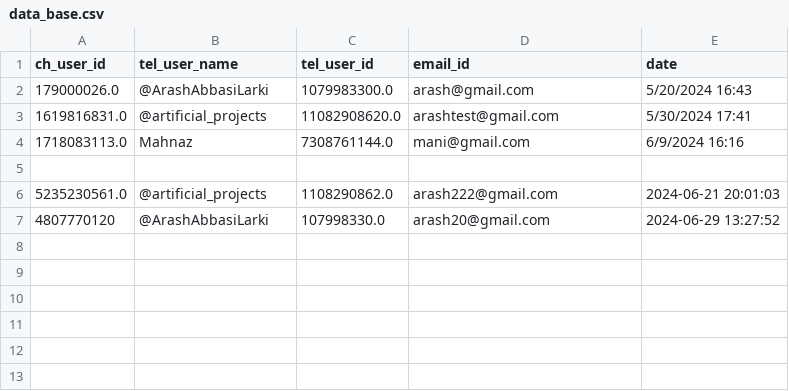
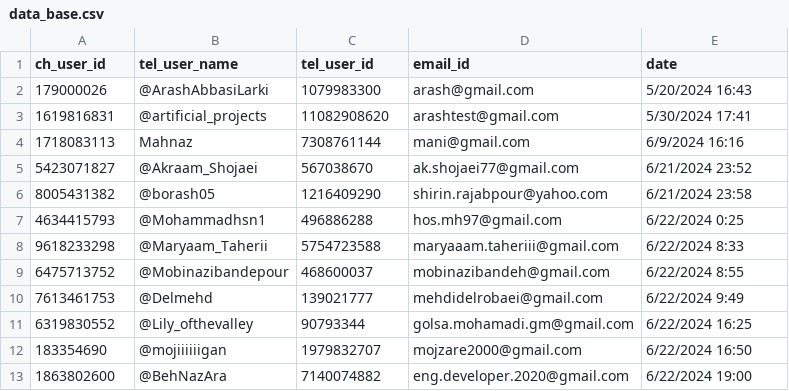
Before and after one commit to abbrash/telegram_bot, a CSV file: data_base.csv, drawn as a sheet.

```diff
--- a/data_base.csv
+++ b/data_base.csv
@@ -1,7 +1,13 @@
 ch_user_id,tel_user_name,tel_user_id,email_id,date
-179000026.0,@ArashAbbasiLarki,1079983300.0,arash@gmail.com,5/20/2024 16:43
-1619816831.0,@artificial_projects,11082908620.0,arashtest@gmail.com,5/30/2024 17:41
-1718083113.0,Mahnaz,7308761144.0,mani@gmail.com,6/9/2024 16:16
-,,,,
-5235230561.0,@artificial_projects,1108290862.0,arash222@gmail.com,2024-06-21 20:01:03
-4807770120,@ArashAbbasiLarki,107998330.0,arash20@gmail.com,2024-06-29 13:27:52
+179000026,@ArashAbbasiLarki,1079983300,arash@gmail.com,5/20/2024 16:43
+1619816831,@artificial_projects,11082908620,arashtest@gmail.com,5/30/2024 17:41
+1718083113,Mahnaz,7308761144,mani@gmail.com,6/9/2024 16:16
+5423071827,@Akraam_Shojaei,567038670,ak.shojaei77@gmail.com,6/21/2024 23:52
+8005431382,@borash05,1216409290,shirin.rajabpour@yahoo.com,6/21/2024 23:58
+4634415793,@Mohammadhsn1,496886288,hos.mh97@gmail.com,6/22/2024 0:25
+9618233298,@Maryaam_Taherii,5754723588,maryaaam.taheriii@gmail.com,6/22/2024 8:33
+6475713752,@Mobinazibandepour,468600037,mobinazibandeh@gmail.com,6/22/2024 8:55
+7613461753,@Delmehd,139021777,mehdidelrobaei@gmail.com,6/22/2024 9:49
+6319830552,@Lily_ofthevalley,90793344,golsa.mohamadi.gm@gmail.com,6/22/2024 16:25
+183354690,@mojiiiiiigan,1979832707,mojzare2000@gmail.com,6/22/2024 16:50
+1863802600,@BehNazAra,7140074882,eng.developer.2020@gmail.com,6/22/2024 19:00
```
Also changed, not shown: 6 other files.
